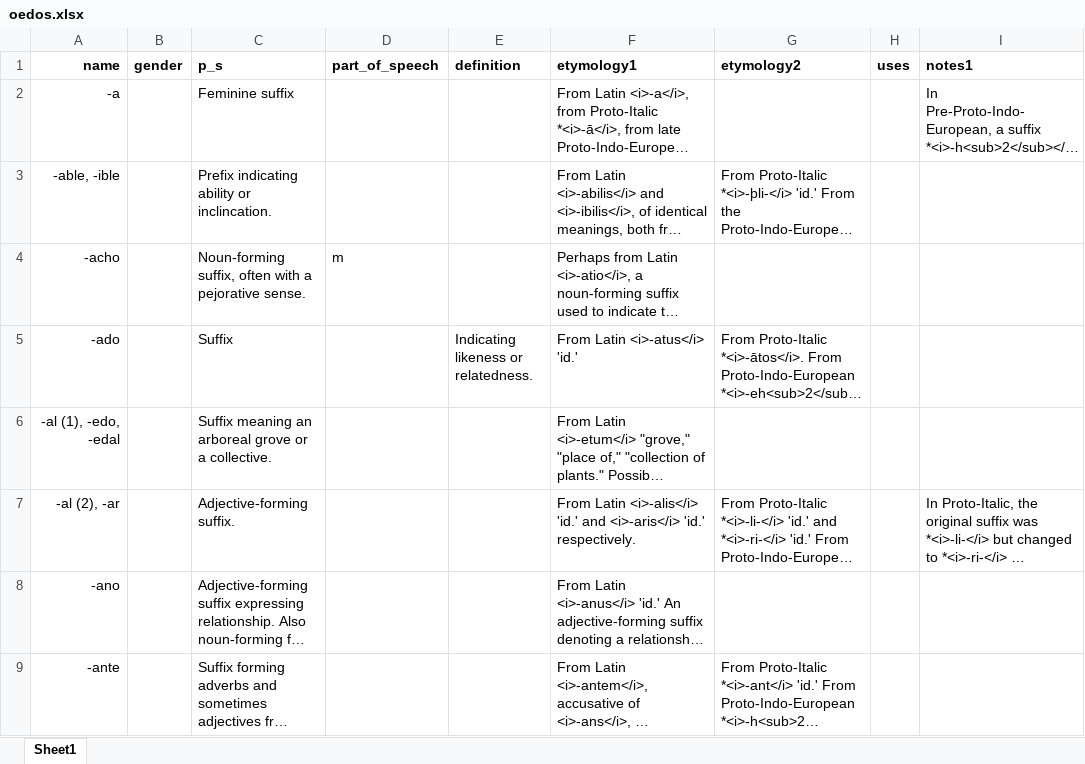
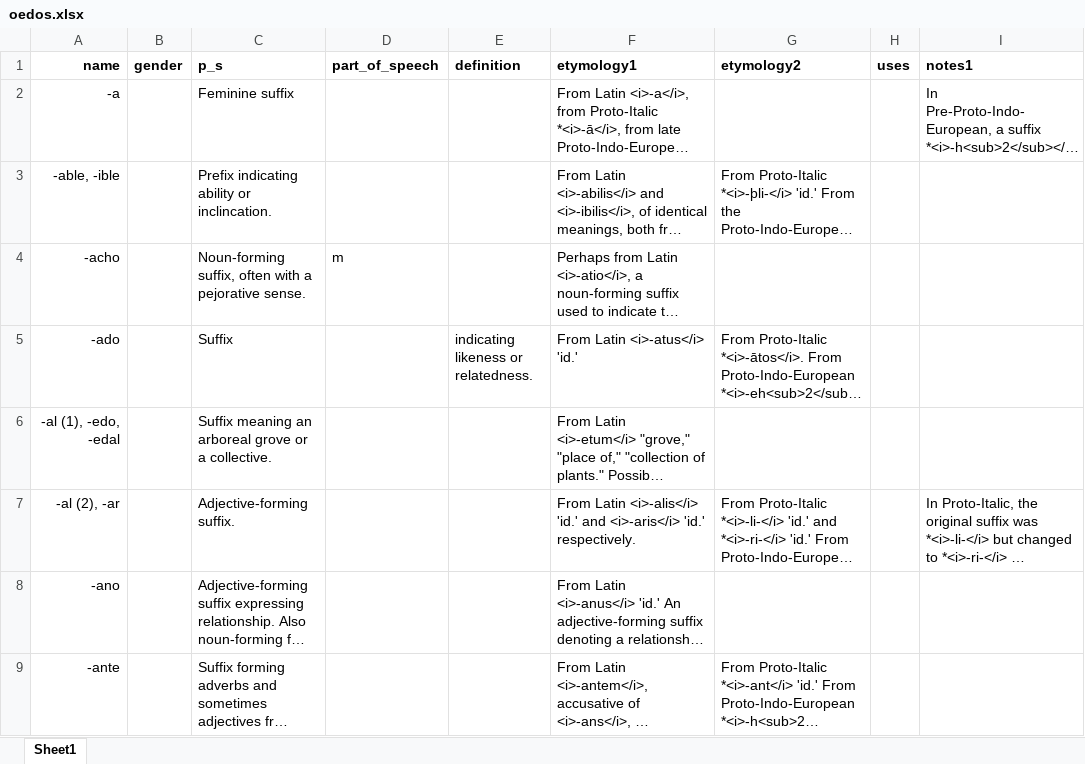
Before and after one commit to emplumb/ety, an Excel workbook: public/assets/data/oedos.xlsx, sheet Sheet1, drawn as a sheet; only a part is shown; long unchanged cells end in …; values as stored, in another font and other column widths than the file's, no borders; the diff names each change by its address in the sheet, - before the commit and + after, or states it on an @@ line.

```diff
--- a/public/assets/data/oedos.xlsx (sheet Sheet1)
+++ b/public/assets/data/oedos.xlsx (sheet Sheet1)
-E5 (definition): Indicating likeness or relatedness.
+E5 (definition): indicating likeness or relatedness.
```
Also changed, not shown: 5 other files.
